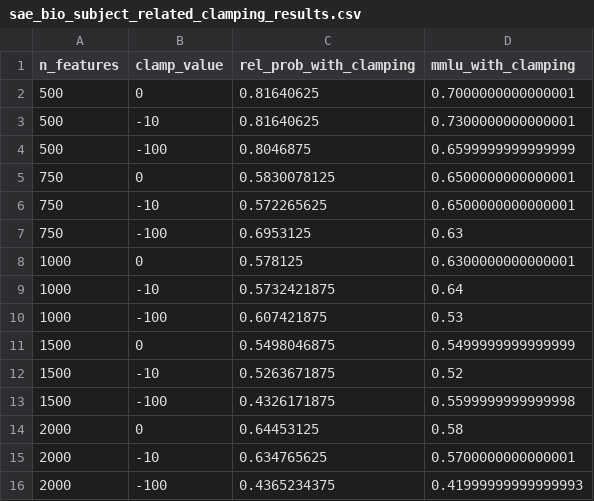
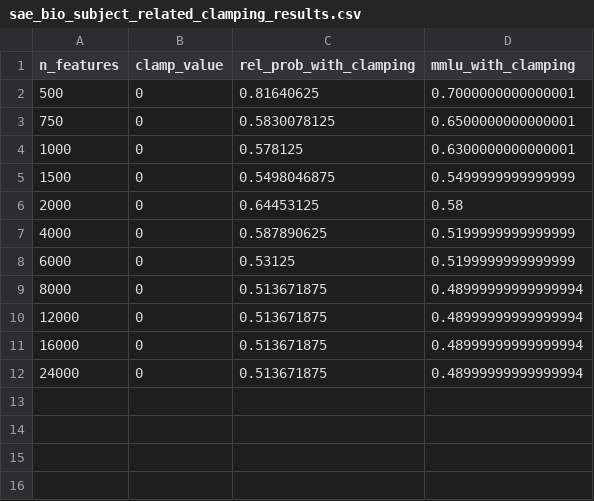
Before and after one commit to Aaquib111/sae-editing, a CSV file: sae_bio_subject_related_clamping_results.csv, drawn as a sheet.

Commit message:
Clamping Pareto Plot

```diff
--- a/sae_bio_subject_related_clamping_results.csv
+++ b/sae_bio_subject_related_clamping_results.csv
@@ -2,15 +2,11 @@ n_features,clamp_value,rel_prob_with_clamping,mmlu_with_clamping
 500,0,0.81640625,0.7000000000000001
-500,-10,0.81640625,0.7300000000000001
-500,-100,0.8046875,0.6599999999999999
 750,0,0.5830078125,0.6500000000000001
-750,-10,0.572265625,0.6500000000000001
-750,-100,0.6953125,0.63
 1000,0,0.578125,0.6300000000000001
-1000,-10,0.5732421875,0.64
-1000,-100,0.607421875,0.53
 1500,0,0.5498046875,0.5499999999999999
-1500,-10,0.5263671875,0.52
-1500,-100,0.4326171875,0.5599999999999998
 2000,0,0.64453125,0.58
-2000,-10,0.634765625,0.5700000000000001
-2000,-100,0.4365234375,0.41999999999999993
+4000,0,0.587890625,0.5199999999999999
+6000,0,0.53125,0.5199999999999999
+8000,0,0.513671875,0.48999999999999994
+12000,0,0.513671875,0.48999999999999994
+16000,0,0.513671875,0.48999999999999994
+24000,0,0.513671875,0.48999999999999994
```
Also changed, not shown: sae_bio_sparsity_clamping_results.csv, 3 other files.
